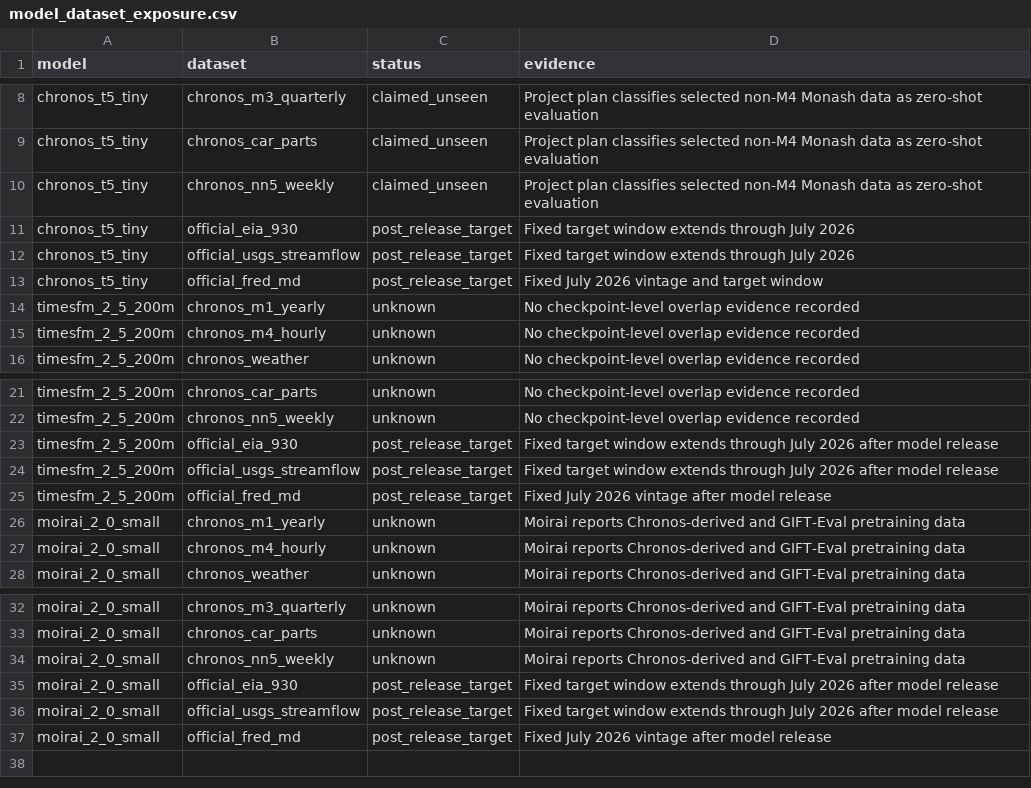
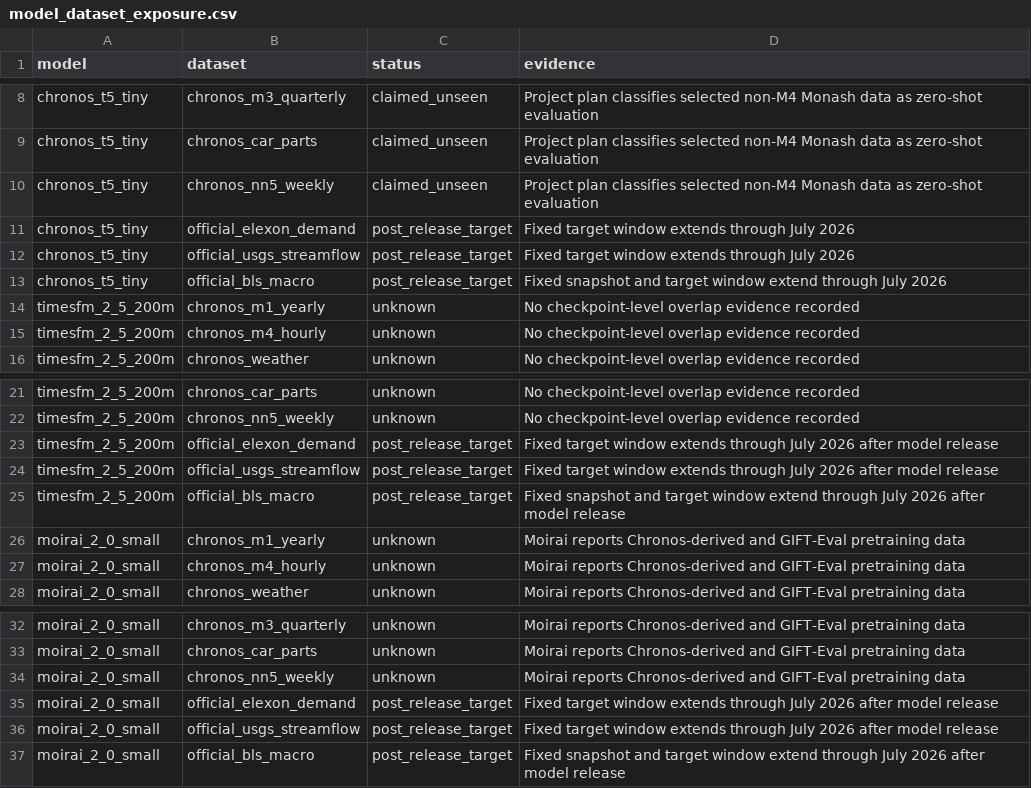
Before and after one commit to ahbagheri01/chronos-forecasting, a CSV file: pmds/manifests/model_dataset_exposure.csv, drawn as a sheet; only a part is shown, gaps mark what is left out.

```diff
--- a/pmds/manifests/model_dataset_exposure.csv
+++ b/pmds/manifests/model_dataset_exposure.csv
@@ -10,5 +10,5 @@ chronos_t5_tiny,chronos_car_parts,claimed_unseen,Project plan classifies selecte
 chronos_t5_tiny,chronos_nn5_weekly,claimed_unseen,Project plan classifies selected non-M4 Monash data as zero-shot evaluation
-chronos_t5_tiny,official_eia_930,post_release_target,Fixed target window extends through July 2026
+chronos_t5_tiny,official_elexon_demand,post_release_target,Fixed target window extends through July 2026
 chronos_t5_tiny,official_usgs_streamflow,post_release_target,Fixed target window extends through July 2026
-chronos_t5_tiny,official_fred_md,post_release_target,Fixed July 2026 vintage and target window
+chronos_t5_tiny,official_bls_macro,post_release_target,Fixed snapshot and target window extend through July 2026
 timesfm_2_5_200m,chronos_m1_yearly,unknown,No checkpoint-level overlap evidence recorded
@@ -22,5 +22,5 @@ timesfm_2_5_200m,chronos_car_parts,unknown,No checkpoint-level overlap evidence
 timesfm_2_5_200m,chronos_nn5_weekly,unknown,No checkpoint-level overlap evidence recorded
-timesfm_2_5_200m,official_eia_930,post_release_target,Fixed target window extends through July 2026 after model release
+timesfm_2_5_200m,official_elexon_demand,post_release_target,Fixed target window extends through July 2026 after model release
 timesfm_2_5_200m,official_usgs_streamflow,post_release_target,Fixed target window extends through July 2026 after model release
-timesfm_2_5_200m,official_fred_md,post_release_target,Fixed July 2026 vintage after model release
+timesfm_2_5_200m,official_bls_macro,post_release_target,Fixed snapshot and target window extend through July 2026 after model release
 moirai_2_0_small,chronos_m1_yearly,unknown,Moirai reports Chronos-derived and GIFT-Eval pretraining data
@@ -34,4 +34,4 @@ moirai_2_0_small,chronos_car_parts,unknown,Moirai reports Chronos-derived and GI
 moirai_2_0_small,chronos_nn5_weekly,unknown,Moirai reports Chronos-derived and GIFT-Eval pretraining data
-moirai_2_0_small,official_eia_930,post_release_target,Fixed target window extends through July 2026 after model release
+moirai_2_0_small,official_elexon_demand,post_release_target,Fixed target window extends through July 2026 after model release
 moirai_2_0_small,official_usgs_streamflow,post_release_target,Fixed target window extends through July 2026 after model release
-moirai_2_0_small,official_fred_md,post_release_target,Fixed July 2026 vintage after model release
+moirai_2_0_small,official_bls_macro,post_release_target,Fixed snapshot and target window extend through July 2026 after model release
```
Also changed, not shown: pmds/manifests/datasets.csv, 20 other files.
